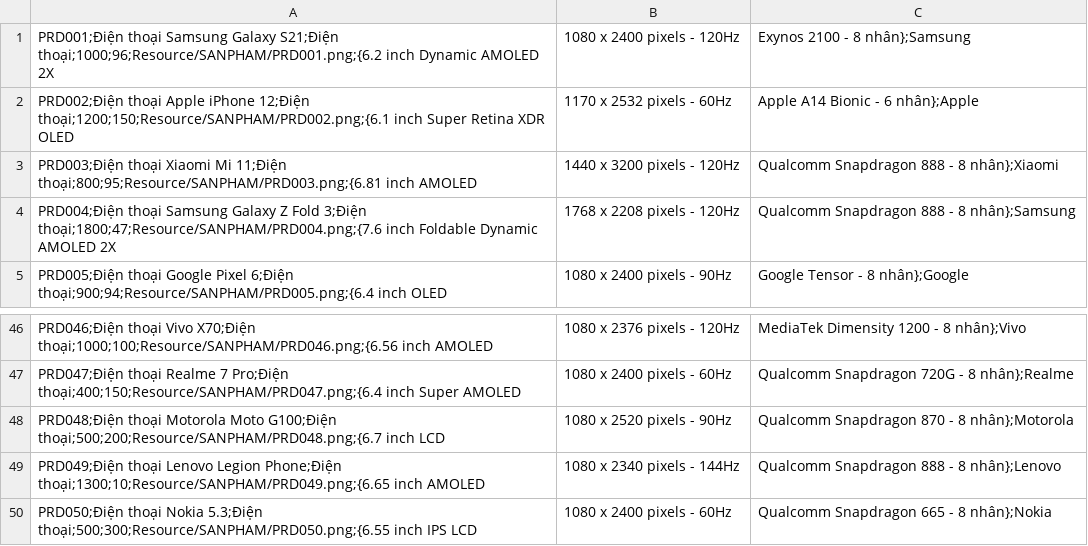
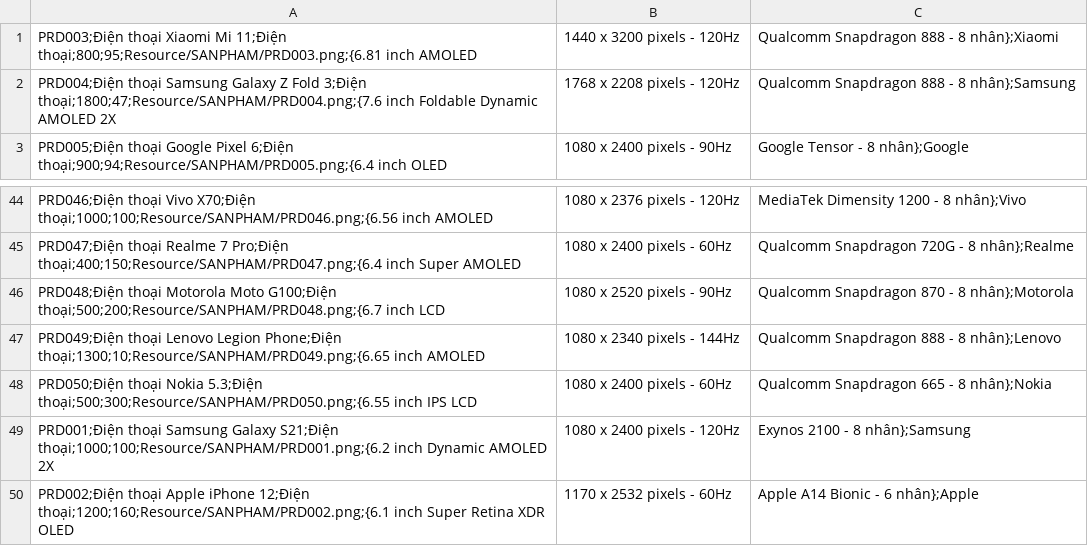
Before and after one commit to hnagnurtme/PBL_2, a CSV file: Data/ProductInformation.csv, drawn as a sheet; only a part is shown, gaps mark what is left out.

```diff
--- a/Data/ProductInformation.csv
+++ b/Data/ProductInformation.csv
@@ -1,3 +1 @@
-PRD001;Điện thoại Samsung Galaxy S21;Điện thoại;1000;96;Resource/SANPHAM/PRD001.png;{6.2 inch Dynamic AMOLED 2X, 1080 x 2400 pixels - 120Hz, Exynos 2100 - 8 nhân};Samsung
-PRD002;Điện thoại Apple iPhone 12;Điện thoại;1200;150;Resource/SANPHAM/PRD002.png;{6.1 inch Super Retina XDR OLED, 1170 x 2532 pixels - 60Hz, Apple A14 Bionic - 6 nhân};Apple
 PRD003;Điện thoại Xiaomi Mi 11;Điện thoại;800;95;Resource/SANPHAM/PRD003.png;{6.81 inch AMOLED, 1440 x 3200 pixels - 120Hz, Qualcomm Snapdragon 888 - 8 nhân};Xiaomi
@@ -50 +48,3 @@ PRD049;Điện thoại Lenovo Legion Phone;Điện thoại;1300;10;Resource/SANP
 PRD050;Điện thoại Nokia 5.3;Điện thoại;500;300;Resource/SANPHAM/PRD050.png;{6.55 inch IPS LCD, 1080 x 2400 pixels - 60Hz, Qualcomm Snapdragon 665 - 8 nhân};Nokia
+PRD001;Điện thoại Samsung Galaxy S21;Điện thoại;1000;100;Resource/SANPHAM/PRD001.png;{6.2 inch Dynamic AMOLED 2X,1080 x 2400 pixels - 120Hz,Exynos 2100 - 8 nhân};Samsung
+PRD002;Điện thoại Apple iPhone 12;Điện thoại;1200;160;Resource/SANPHAM/PRD002.png;{6.1 inch Super Retina XDR OLED,1170 x 2532 pixels - 60Hz,Apple A14 Bionic - 6 nhân};Apple
```
Also changed, not shown: Data/CustomerInformation.csv, 9 other files.
